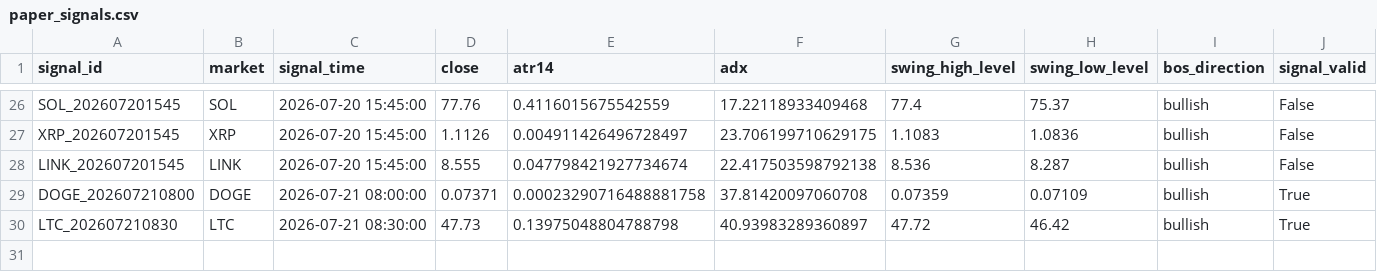
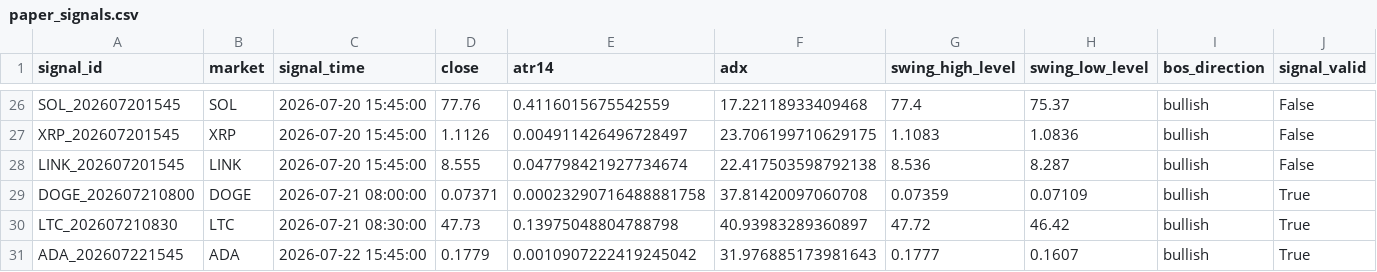
Before and after one commit to BziizB/biAN, a CSV file: paper_trading/paper_signals.csv, drawn as a sheet; only a part is shown, gaps mark what is left out; rows hold the shown columns only; the diff names each change by its address in the sheet, - before the commit and + after, or states it on an @@ line.

```diff
--- a/paper_trading/paper_signals.csv
+++ b/paper_trading/paper_signals.csv
+row 31: ADA_202607221545 | ADA | 2026-07-22 15:45:00 | 0.1779 | 0.0010907222419245042 | 31.976885173981643 | 0.1777 | 0.1607 | bullish | True
```
Also changed, not shown: paper_trading/mismatch_report.csv, paper_trading/paper_trades.csv, 2 other files.
